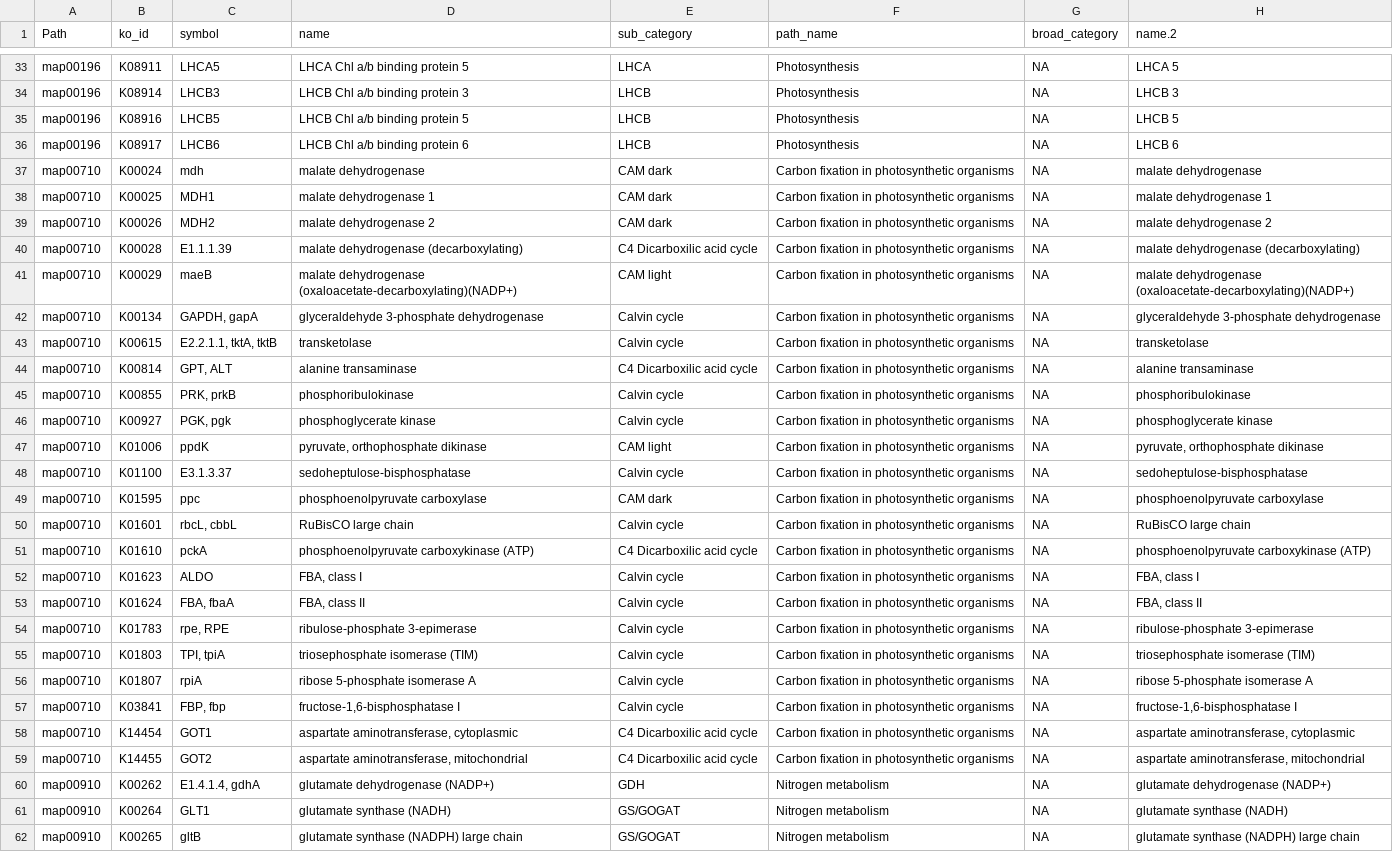
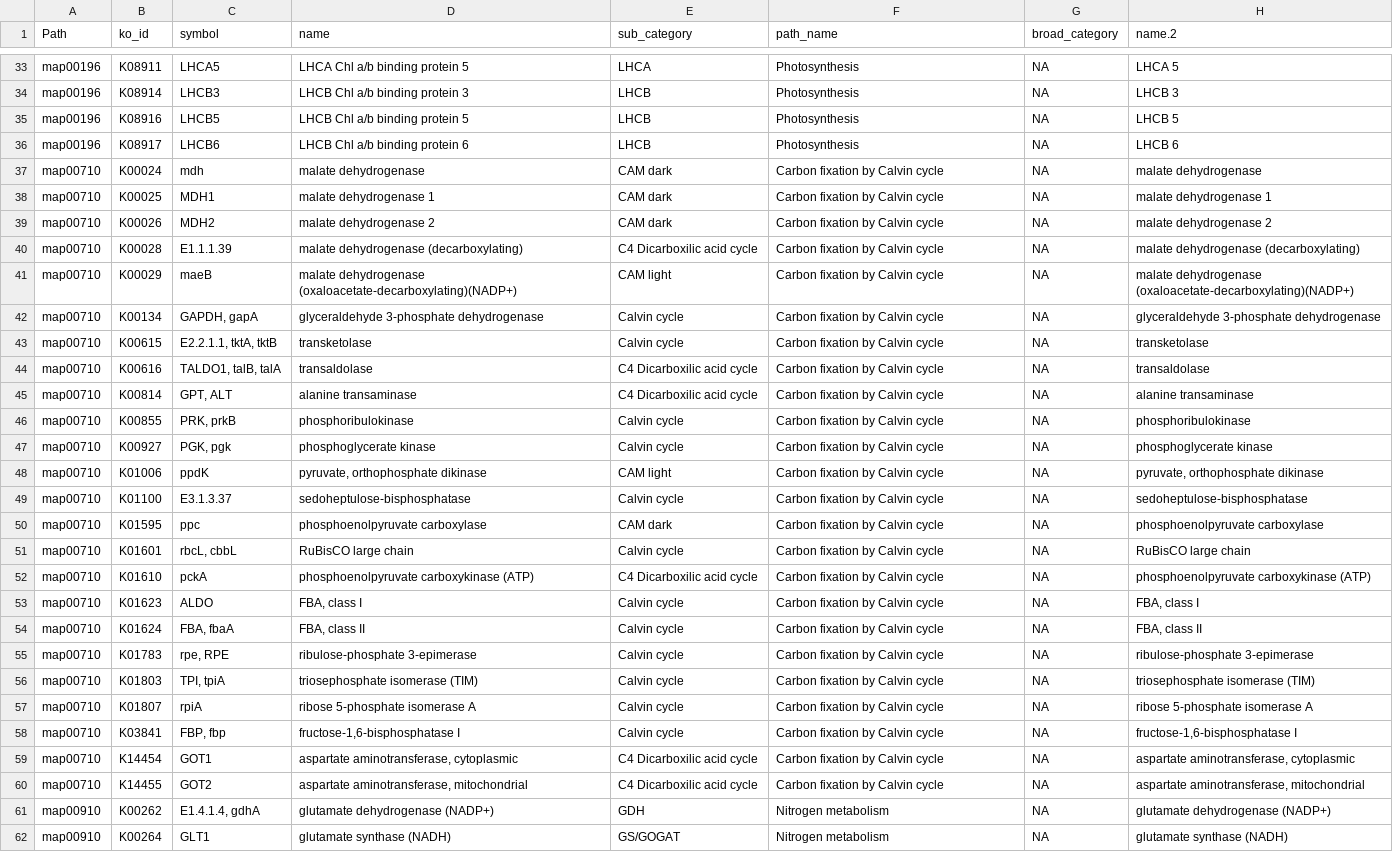
Before and after one commit to CohenLabUGA/SAB_isolates, a CSV file: expression_analysis/kegg_files/pathwaysHeatMap.csv, drawn as a sheet; only a part is shown, gaps mark what is left out; the shorter side is filled out with more unchanged rows; addresses are those after the commit; the diff covers the shown part only; the diff names each change by its address in the sheet, - before the commit and + after, or states it on an @@ line.

Commit message:
heatmap make names readible

```diff
--- a/expression_analysis/kegg_files/pathwaysHeatMap.csv
+++ b/expression_analysis/kegg_files/pathwaysHeatMap.csv
-F37:F43 (path_name): Carbon fixation in photosynthetic organisms
+F37:F43 (path_name): Carbon fixation by Calvin cycle
+row 44: map00710 | K00616 | TALDO1, talB, talA | transaldolase | C4 Dicarboxilic acid cycle | Carbon fixation by Calvin cycle | NA | transaldolase
-F45:F60 (path_name): Carbon fixation in photosynthetic organisms
+F45:F60 (path_name): Carbon fixation by Calvin cycle
```
Also changed, not shown: 4 edited cells elsewhere in this file, expression_analysis/de_res_files/de_ko_output.csv, 32 other files.
